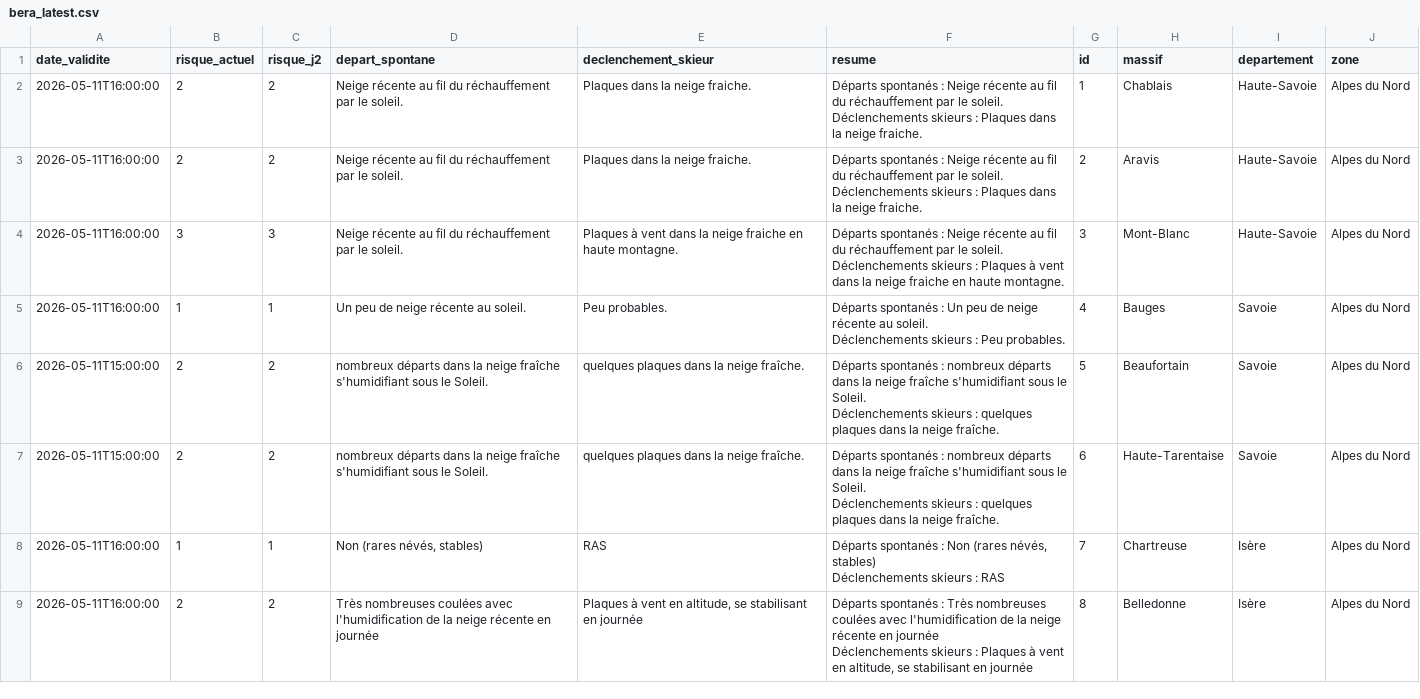
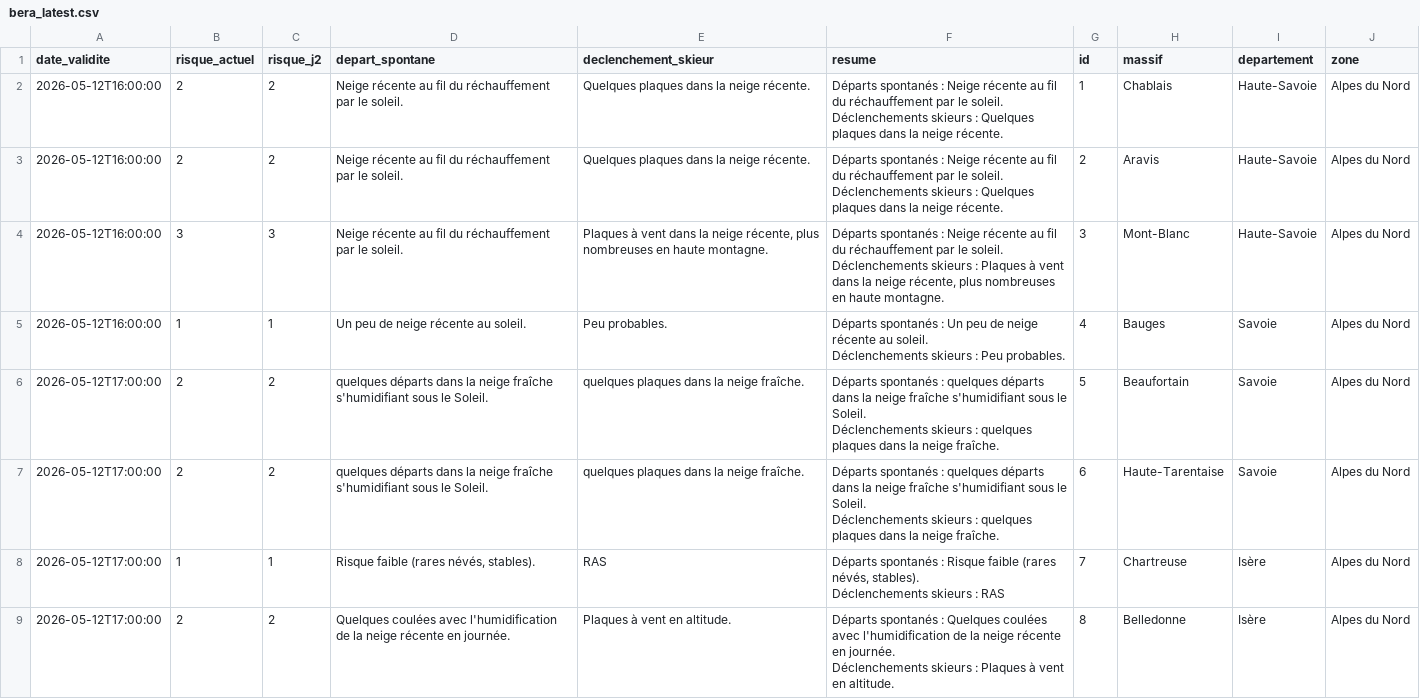
Before and after one commit to Tinevagio/Ski-touring-live, a CSV file: data/bera_latest.csv, drawn as a sheet; only a part is shown; the diff covers the shown part only.

Commit message:
🔄 Update BERA data - 2026-05-12 16:08 UTC

```diff
--- a/data/bera_latest.csv
+++ b/data/bera_latest.csv
@@ -1,17 +1,17 @@
 date_validite,risque_actuel,risque_j2,depart_spontane,declenchement_skieur,resume,id,massif,departement,zone
-2026-05-11T16:00:00,2,2,Neige récente au fil du réchauffement par le soleil.,Plaques dans la neige fraiche.,"Départs spontanés : Neige récente au fil du réchauffement par le soleil.
-Déclenchements skieurs : Plaques dans la neige fraiche.",1,Chablais,Haute-Savoie,Alpes du Nord
-2026-05-11T16:00:00,2,2,Neige récente au fil du réchauffement par le soleil.,Plaques dans la neige fraiche.,"Départs spontanés : Neige récente au fil du réchauffement par le soleil.
-Déclenchements skieurs : Plaques dans la neige fraiche.",2,Aravis,Haute-Savoie,Alpes du Nord
-2026-05-11T16:00:00,3,3,Neige récente au fil du réchauffement par le soleil.,Plaques à vent dans la neige fraiche en haute montagne.,"Départs spontanés : Neige récente au fil du réchauffement par le soleil.
-Déclenchements skieurs : Plaques à vent dans la neige fraiche en haute montagne.",3,Mont-Blanc,Haute-Savoie,Alpes du Nord
-2026-05-11T16:00:00,1,1,Un peu de neige récente au soleil.,Peu probables.,"Départs spontanés : Un peu de neige récente au soleil.
-Déclenchements skieurs : Peu probables.",4,Bauges,Savoie,Alpes du Nord
-2026-05-11T15:00:00,2,2,nombreux départs dans la neige fraîche s'humidifiant sous le Soleil. ,quelques plaques dans la neige fraîche.,"Départs spontanés : nombreux départs dans la neige fraîche s'humidifiant sous le Soleil.
-Déclenchements skieurs : quelques plaques dans la neige fraîche.",5,Beaufortain,Savoie,Alpes du Nord
-2026-05-11T15:00:00,2,2,nombreux départs dans la neige fraîche s'humidifiant sous le Soleil. ,quelques plaques dans la neige fraîche.,"Départs spontanés : nombreux départs dans la neige fraîche s'humidifiant sous le Soleil.
-Déclenchements skieurs : quelques plaques dans la neige fraîche.",6,Haute-Tarentaise,Savoie,Alpes du Nord
-2026-05-11T16:00:00,1,1,"Non (rares névés, stables)",RAS,"Départs spontanés : Non (rares névés, stables)
-Déclenchements skieurs : RAS",7,Chartreuse,Isère,Alpes du Nord
-2026-05-11T16:00:00,2,2,Très nombreuses coulées avec l'humidification de la neige récente en journée ,"Plaques à vent en altitude, se stabilisant en journée ","Départs spontanés : Très nombreuses coulées avec l'humidification de la neige récente en journée
-Déclenchements skieurs : Plaques à vent en altitude, se stabilisant en journée ",8,Belledonne,Isère,Alpes du Nord
+2026-05-12T16:00:00,2,2,Neige récente au fil du réchauffement par le soleil.,Quelques plaques dans la neige récente.,"Départs spontanés : Neige récente au fil du réchauffement par le soleil.
+Déclenchements skieurs : Quelques plaques dans la neige récente.",1,Chablais,Haute-Savoie,Alpes du Nord
+2026-05-12T16:00:00,2,2,Neige récente au fil du réchauffement par le soleil.,Quelques plaques dans la neige récente.,"Départs spontanés : Neige récente au fil du réchauffement par le soleil.
+Déclenchements skieurs : Quelques plaques dans la neige récente.",2,Aravis,Haute-Savoie,Alpes du Nord
+2026-05-12T16:00:00,3,3,Neige récente au fil du réchauffement par le soleil.,"Plaques à vent dans la neige récente, plus nombreuses en haute montagne.","Départs spontanés : Neige récente au fil du réchauffement par le soleil.
+Déclenchements skieurs : Plaques à vent dans la neige récente, plus nombreuses en haute montagne.",3,Mont-Blanc,Haute-Savoie,Alpes du Nord
+2026-05-12T16:00:00,1,1,Un peu de neige récente au soleil.,Peu probables.,"Départs spontanés : Un peu de neige récente au soleil.
+Déclenchements skieurs : Peu probables.",4,Bauges,Savoie,Alpes du Nord
+2026-05-12T17:00:00,2,2,quelques départs dans la neige fraîche s'humidifiant sous le Soleil. ,quelques plaques dans la neige fraîche.,"Départs spontanés : quelques départs dans la neige fraîche s'humidifiant sous le Soleil.
+Déclenchements skieurs : quelques plaques dans la neige fraîche.",5,Beaufortain,Savoie,Alpes du Nord
+2026-05-12T17:00:00,2,2,quelques départs dans la neige fraîche s'humidifiant sous le Soleil. ,quelques plaques dans la neige fraîche.,"Départs spontanés : quelques départs dans la neige fraîche s'humidifiant sous le Soleil.
+Déclenchements skieurs : quelques plaques dans la neige fraîche.",6,Haute-Tarentaise,Savoie,Alpes du Nord
+2026-05-12T17:00:00,1,1,"Risque faible (rares névés, stables).",RAS,"Départs spontanés : Risque faible (rares névés, stables).
+Déclenchements skieurs : RAS",7,Chartreuse,Isère,Alpes du Nord
+2026-05-12T17:00:00,2,2,Quelques coulées avec l'humidification de la neige récente en journée.,Plaques à vent en altitude.,"Départs spontanés : Quelques coulées avec l'humidification de la neige récente en journée.
+Déclenchements skieurs : Plaques à vent en altitude.",8,Belledonne,Isère,Alpes du Nord
```
Also changed, not shown: 106 edited cells elsewhere in this file, 1 other file.
